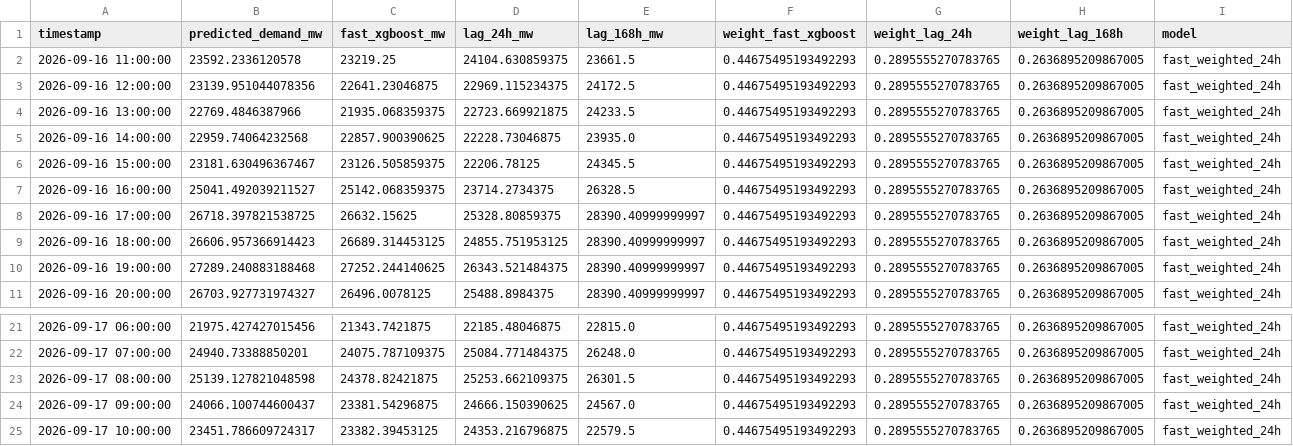
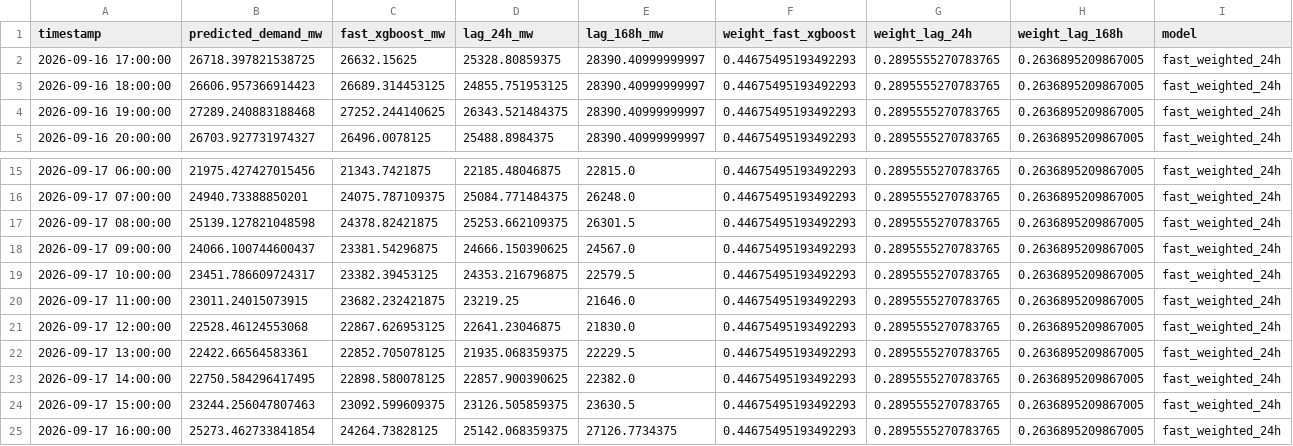
Before and after one commit to Thilokya03/Smart-Grid-Forecaster-Predictive-Modeling-of-Hourly-National-Grid-Power-Load-, a CSV file: artifacts/fast_predictions/detailed_weighted_24h_forecast.csv, drawn as a sheet; only a part is shown, gaps mark what is left out; removed rows and columns are numbered as before the commit, all else as after; the diff names each change by its address in the sheet, - before the commit and + after, or states it on an @@ line.

```diff
--- a/artifacts/fast_predictions/detailed_weighted_24h_forecast.csv
+++ b/artifacts/fast_predictions/detailed_weighted_24h_forecast.csv
-row 2: 2026-09-16 11:00:00 | 23592.2336120578 | 23219.25 | 24104.630859375 | 23661.5 | 0.44675495193492293 | 0.2895555270783765 | 0.2636895209867005 | fast_weighted_24h
-row 3: 2026-09-16 12:00:00 | 23139.951044078356 | 22641.23046875 | 22969.115234375 | 24172.5 | 0.44675495193492293 | 0.2895555270783765 | 0.2636895209867005 | fast_weighted_24h
-row 4: 2026-09-16 13:00:00 | 22769.4846387966 | 21935.068359375 | 22723.669921875 | 24233.5 | 0.44675495193492293 | 0.2895555270783765 | 0.2636895209867005 | fast_weighted_24h
-row 5: 2026-09-16 14:00:00 | 22959.74064232568 | 22857.900390625 | 22228.73046875 | 23935.0 | 0.44675495193492293 | 0.2895555270783765 | 0.2636895209867005 | fast_weighted_24h
-row 6: 2026-09-16 15:00:00 | 23181.630496367467 | 23126.505859375 | 22206.78125 | 24345.5 | 0.44675495193492293 | 0.2895555270783765 | 0.2636895209867005 | fast_weighted_24h
-row 7: 2026-09-16 16:00:00 | 25041.492039211527 | 25142.068359375 | 23714.2734375 | 26328.5 | 0.44675495193492293 | 0.2895555270783765 | 0.2636895209867005 | fast_weighted_24h
+row 20: 2026-09-17 11:00:00 | 23011.24015073915 | 23682.232421875 | 23219.25 | 21646.0 | 0.44675495193492293 | 0.2895555270783765 | 0.2636895209867005 | fast_weighted_24h
+row 21: 2026-09-17 12:00:00 | 22528.46124553068 | 22867.626953125 | 22641.23046875 | 21830.0 | 0.44675495193492293 | 0.2895555270783765 | 0.2636895209867005 | fast_weighted_24h
+row 22: 2026-09-17 13:00:00 | 22422.66564583361 | 22852.705078125 | 21935.068359375 | 22229.5 | 0.44675495193492293 | 0.2895555270783765 | 0.2636895209867005 | fast_weighted_24h
+row 23: 2026-09-17 14:00:00 | 22750.584296417495 | 22898.580078125 | 22857.900390625 | 22382.0 | 0.44675495193492293 | 0.2895555270783765 | 0.2636895209867005 | fast_weighted_24h
+row 24: 2026-09-17 15:00:00 | 23244.256047807463 | 23092.599609375 | 23126.505859375 | 23630.5 | 0.44675495193492293 | 0.2895555270783765 | 0.2636895209867005 | fast_weighted_24h
+row 25: 2026-09-17 16:00:00 | 25273.462733841854 | 24264.73828125 | 25142.068359375 | 27126.7734375 | 0.44675495193492293 | 0.2895555270783765 | 0.2636895209867005 | fast_weighted_24h
```
Also changed, not shown: artifacts/fast_predictions/current_forecast.csv, artifacts/fast_predictions/fast_forecast_168h.csv, 10 other files.
